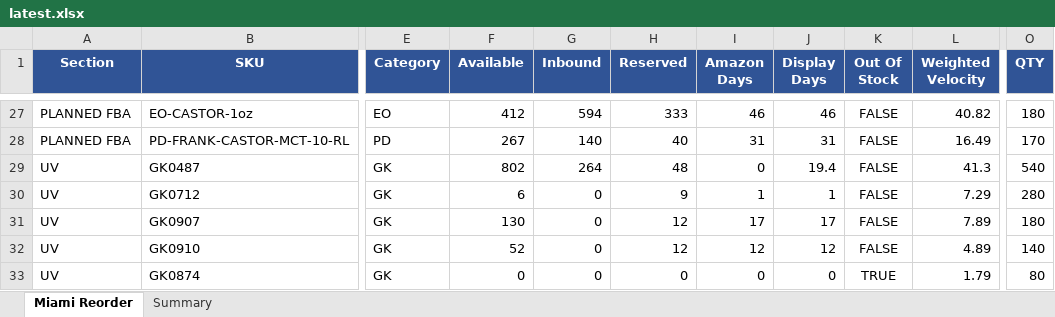
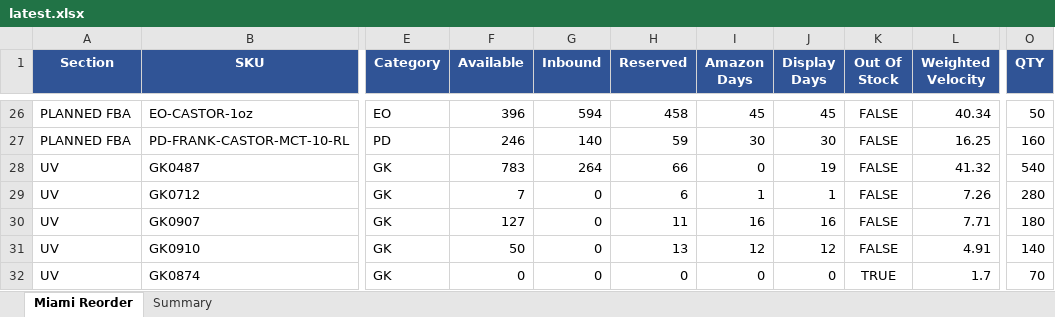
Before and after one commit to frolovdo/bodyj4you, an Excel workbook: miami-dashboard/public/data/latest.xlsx, sheet Miami Reorder, drawn as a sheet; only a part is shown, gaps mark what is left out; values as stored, in another font and other column widths than the file's, no borders; addresses are those after the commit; the diff covers the shown part only; the diff names each change by its address in the sheet, - before the commit and + after, or states it on an @@ line.

```diff
--- a/miami-dashboard/public/data/latest.xlsx (sheet Miami Reorder)
+++ b/miami-dashboard/public/data/latest.xlsx (sheet Miami Reorder)
-F26 (Available): 412
+F26 (Available): 396
-H26 (Reserved): 333
+H26 (Reserved): 458
-I26 (Amazon Days): 46
+I26 (Amazon Days): 45
-J26 (Display Days): 46
+J26 (Display Days): 45
-L26 (Weighted Velocity): 40.82
+L26 (Weighted Velocity): 40.34
-O26 (QTY): 180
+O26 (QTY): 50
-F27 (Available): 267
+F27 (Available): 246
-H27 (Reserved): 40
+H27 (Reserved): 59
-I27 (Amazon Days): 31
+I27 (Amazon Days): 30
-J27 (Display Days): 31
+J27 (Display Days): 30
-L27 (Weighted Velocity): 16.49
+L27 (Weighted Velocity): 16.25
-O27 (QTY): 170
+O27 (QTY): 160
-F28 (Available): 802
+F28 (Available): 783
-H28 (Reserved): 48
+H28 (Reserved): 66
-J28 (Display Days): 19.4
+J28 (Display Days): 19
-L28 (Weighted Velocity): 41.3
+L28 (Weighted Velocity): 41.32
-F29 (Available): 6
+F29 (Available): 7
-H29 (Reserved): 9
+H29 (Reserved): 6
-L29 (Weighted Velocity): 7.29
+L29 (Weighted Velocity): 7.26
-F30 (Available): 130
+F30 (Available): 127
-H30 (Reserved): 12
+H30 (Reserved): 11
-I30 (Amazon Days): 17
+I30 (Amazon Days): 16
-J30 (Display Days): 17
+J30 (Display Days): 16
-L30 (Weighted Velocity): 7.89
+L30 (Weighted Velocity): 7.71
-F31 (Available): 52
+F31 (Available): 50
-H31 (Reserved): 12
+H31 (Reserved): 13
-L31 (Weighted Velocity): 4.89
+L31 (Weighted Velocity): 4.91
-L32 (Weighted Velocity): 1.79
+L32 (Weighted Velocity): 1.7
-O32 (QTY): 80
+O32 (QTY): 70
```
Also changed, not shown: 2 added rows, 4 removed rows and 87 edited cells elsewhere in this sheet, sheet Summary, china-dashboard/public/data/latest.xlsx, 2 other files.
